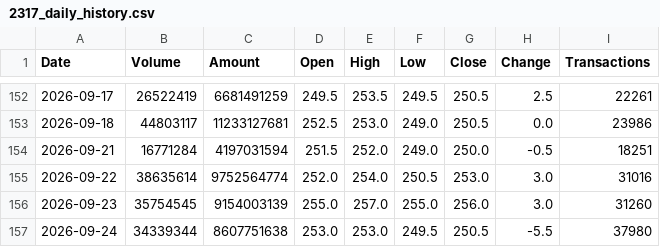
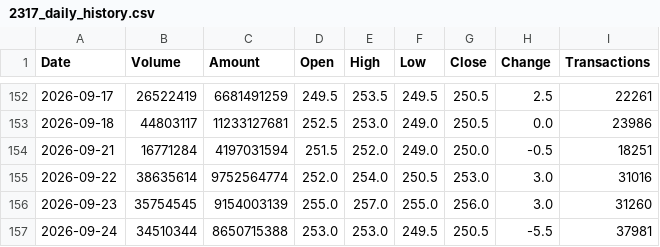
Before and after one commit to jimmychiu14/duckdb-research, a CSV file: data/2317_daily_history.csv, drawn as a sheet; only a part is shown, gaps mark what is left out.

```diff
--- a/data/2317_daily_history.csv
+++ b/data/2317_daily_history.csv
@@ -156,2 +156,2 @@ Date,Volume,Amount,Open,High,Low,Close,Change,Transactions
 2026-09-23,35754545,9154003139,255.0,257.0,255.0,256.0,3.0,31260
-2026-09-24,34339344,8607751638,253.0,253.0,249.5,250.5,-5.5,37980
+2026-09-24,34510344,8650715388,253.0,253.0,249.5,250.5,-5.5,37981
```
Also changed, not shown: data/2308_daily_history.csv, data/2330_daily_history.csv, 7 other files.
